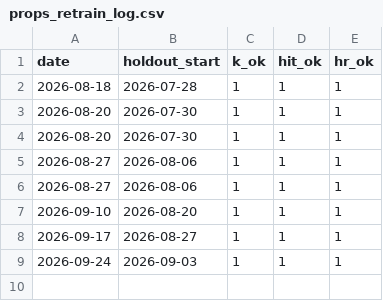
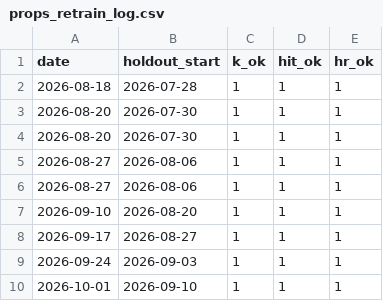
Before and after one commit to myles00price/baseball-model, a CSV file: props_retrain_log.csv, drawn as a sheet.

Commit message:
props retrain 2026-10-01 (holdout from 2026-09-10)

```diff
--- a/props_retrain_log.csv
+++ b/props_retrain_log.csv
@@ -9 +9,2 @@ date,holdout_start,k_ok,hit_ok,hr_ok
 2026-09-24,2026-09-03,1,1,1
+2026-10-01,2026-09-10,1,1,1
```
Also changed, not shown: 5 other files.
